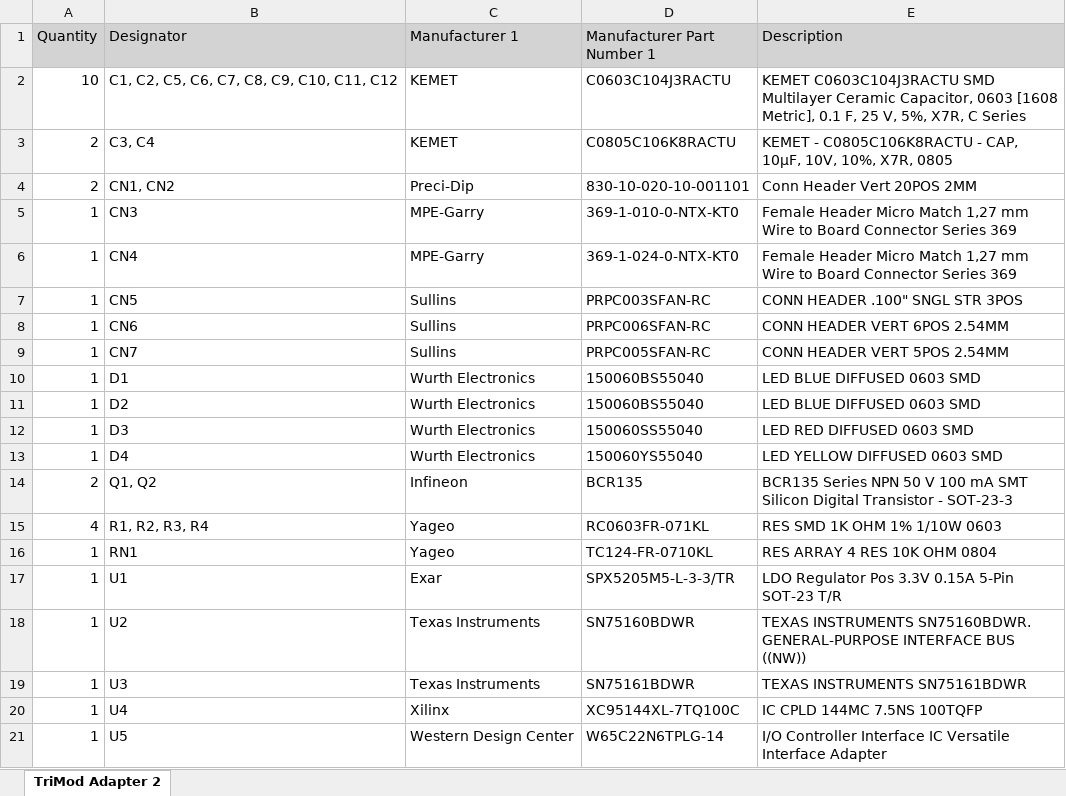
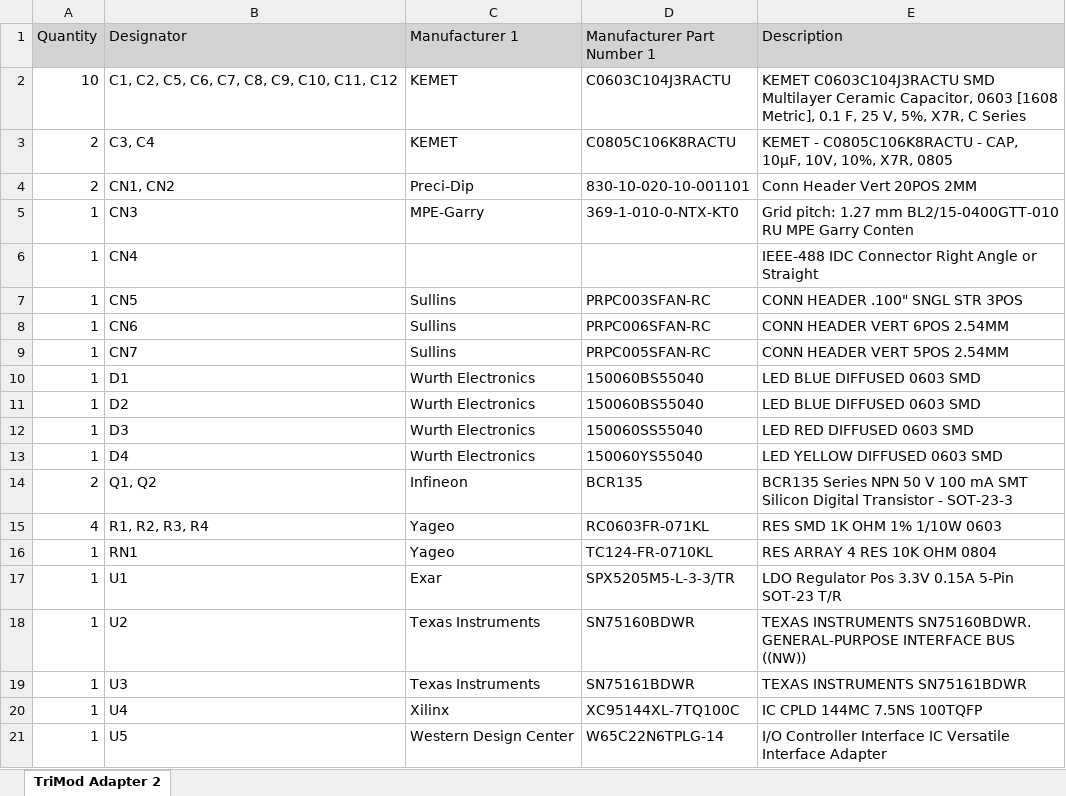
Before and after one commit to kneehighspy/TriMod_2.0_Adapter, an Excel workbook: BOM/TriMod Adapter 2.xlsx, sheet TriMod Adapter 2, drawn as a sheet; values as stored, in another font and other column widths than the file's, no borders; the diff names each change by its address in the sheet, - before the commit and + after, or states it on an @@ line.

```diff
--- a/BOM/TriMod Adapter 2.xlsx (sheet TriMod Adapter 2)
+++ b/BOM/TriMod Adapter 2.xlsx (sheet TriMod Adapter 2)
-E5 (Description): Female Header Micro Match 1,27 mm Wire to Board Connector Series 369
+E5 (Description): Grid pitch: 1.27 mm BL2/15-0400GTT-010 RU MPE Garry Conten
-C6 (Manufacturer 1): MPE-Garry
+C6 (Manufacturer 1): (empty)
-D6 (Manufacturer Part Number 1): 369-1-024-0-NTX-KT0
+D6 (Manufacturer Part Number 1): (empty)
-E6 (Description): Female Header Micro Match 1,27 mm Wire to Board Connector Series 369
+E6 (Description): IEEE-488 IDC Connector Right Angle or Straight
```
Also changed, not shown: 25 other files.
